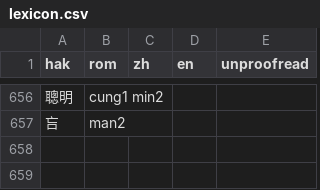
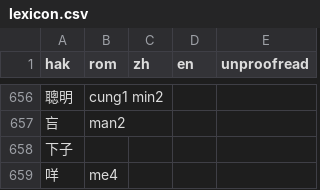
Before and after one commit to chaaklau/learnhakka, a CSV file: public/lexicon.csv, drawn as a sheet; only a part is shown, gaps mark what is left out.

```diff
--- a/public/lexicon.csv
+++ b/public/lexicon.csv
@@ -657 +657,3 @@ hak,rom,zh,en,unproofread
 吂,man2,,,
+下子,,,
+咩,me4,,,
```
Also changed, not shown: 1 other file.
